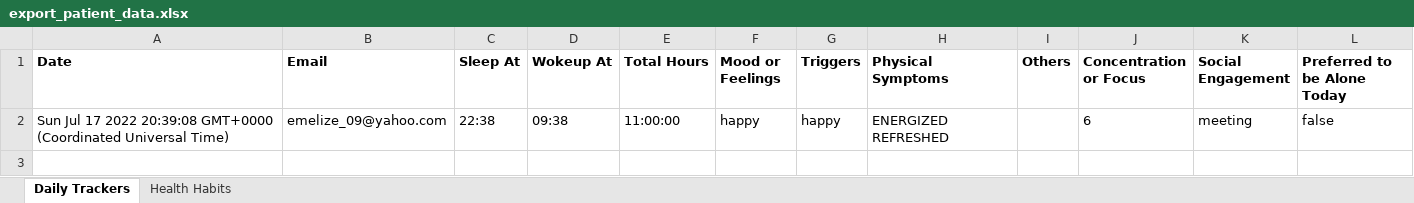
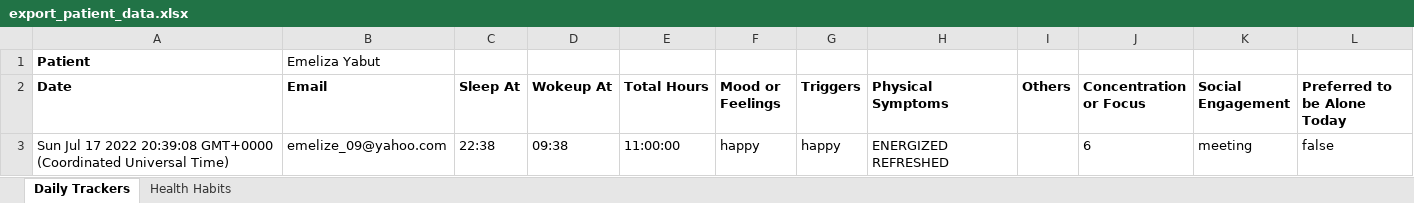
Before and after one commit to fhillipbagsic/depression-app-backend, an Excel workbook: utils/excel/export_patient_data.xlsx, sheet Daily Trackers, drawn as a sheet; values as stored, in another font and other column widths than the file's, no borders; the diff names each change by its address in the sheet, - before the commit and + after, or states it on an @@ line.

Commit message:
Add patient name in patient excel

```diff
--- a/utils/excel/export_patient_data.xlsx (sheet Daily Trackers)
+++ b/utils/excel/export_patient_data.xlsx (sheet Daily Trackers)
+row 1: Patient | Emeliza Yabut
```
Also changed, not shown: sheet Health Habits, 1 other file.
